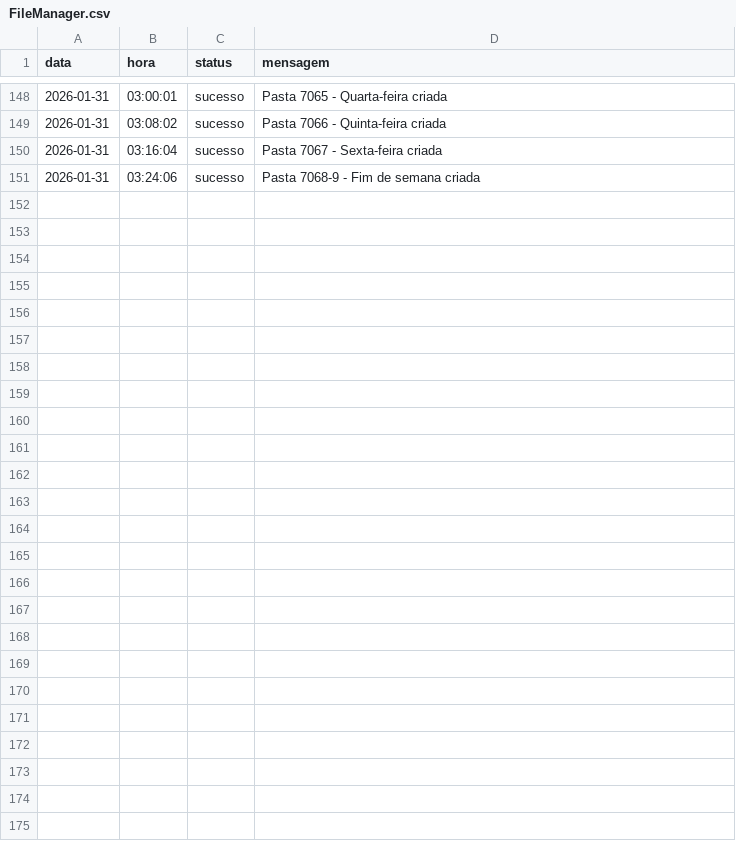
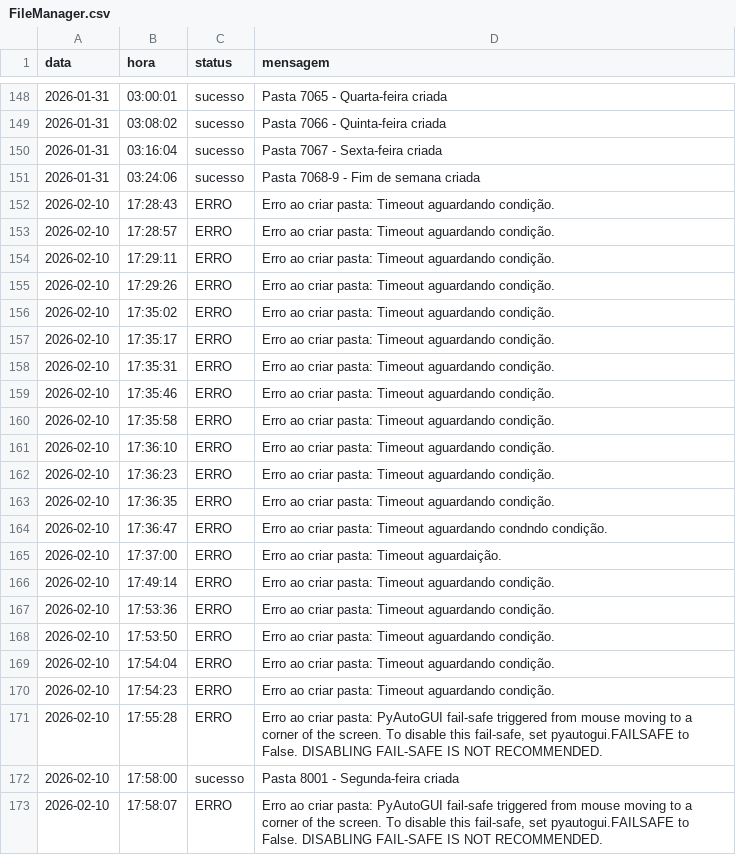
Before and after one commit to Krat-s/o_hoje_files, a CSV file: Global/Logs/FileManager.csv, drawn as a sheet; only a part is shown, gaps mark what is left out; the diff names each change by its address in the sheet, - before the commit and + after, or states it on an @@ line.

```diff
--- a/Global/Logs/FileManager.csv
+++ b/Global/Logs/FileManager.csv
+row 152: 2026-02-10 | 17:28:43 | ERRO | Erro ao criar pasta: Timeout aguardando condição.
+row 153: 2026-02-10 | 17:28:57 | ERRO | Erro ao criar pasta: Timeout aguardando condição.
+row 154: 2026-02-10 | 17:29:11 | ERRO | Erro ao criar pasta: Timeout aguardando condição.
+row 155: 2026-02-10 | 17:29:26 | ERRO | Erro ao criar pasta: Timeout aguardando condição.
+row 156: 2026-02-10 | 17:35:02 | ERRO | Erro ao criar pasta: Timeout aguardando condição.
+row 157: 2026-02-10 | 17:35:17 | ERRO | Erro ao criar pasta: Timeout aguardando condição.
+row 158: 2026-02-10 | 17:35:31 | ERRO | Erro ao criar pasta: Timeout aguardando condição.
+row 159: 2026-02-10 | 17:35:46 | ERRO | Erro ao criar pasta: Timeout aguardando condição.
+row 160: 2026-02-10 | 17:35:58 | ERRO | Erro ao criar pasta: Timeout aguardando condição.
+row 161: 2026-02-10 | 17:36:10 | ERRO | Erro ao criar pasta: Timeout aguardando condição.
+row 162: 2026-02-10 | 17:36:23 | ERRO | Erro ao criar pasta: Timeout aguardando condição.
+row 163: 2026-02-10 | 17:36:35 | ERRO | Erro ao criar pasta: Timeout aguardando condição.
+row 164: 2026-02-10 | 17:36:47 | ERRO | Erro ao criar pasta: Timeout aguardando condndo condição.
+row 165: 2026-02-10 | 17:37:00 | ERRO | Erro ao criar pasta: Timeout aguardaição.
+row 166: 2026-02-10 | 17:49:14 | ERRO | Erro ao criar pasta: Timeout aguardando condição.
+row 167: 2026-02-10 | 17:53:36 | ERRO | Erro ao criar pasta: Timeout aguardando condição.
+row 168: 2026-02-10 | 17:53:50 | ERRO | Erro ao criar pasta: Timeout aguardando condição.
+row 169: 2026-02-10 | 17:54:04 | ERRO | Erro ao criar pasta: Timeout aguardando condição.
+row 170: 2026-02-10 | 17:54:23 | ERRO | Erro ao criar pasta: Timeout aguardando condição.
+row 171: 2026-02-10 | 17:55:28 | ERRO | Erro ao criar pasta: PyAutoGUI fail-safe triggered from mouse moving to a corner of the screen. To disable this fail-safe, set pyautogui.FAILSAFE to False. DISABLING FAIL-SAFE IS NOT RECOMMENDED.
+row 172: 2026-02-10 | 17:58:00 | sucesso | Pasta 8001 - Segunda-feira criada
+row 173: 2026-02-10 | 17:58:07 | ERRO | Erro ao criar pasta: PyAutoGUI fail-safe triggered from mouse moving to a corner of the screen. To disable this fail-safe, set pyautogui.FAILSAFE to False. DISABLING FAIL-SAFE IS NOT RECOMMENDED.
```
Also changed, not shown: Global/Logs/All_in_one.csv, Global/Logs/Wedding.csv, 4 other files.
